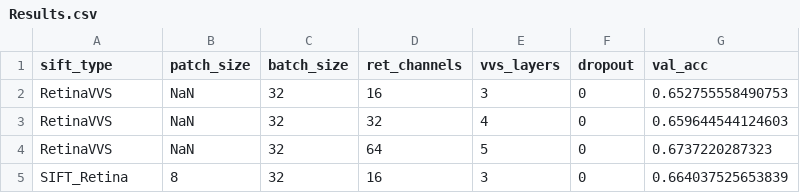
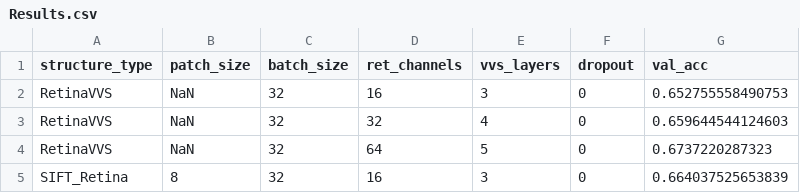
Before and after one commit to GilbertoCunha/Brain-motivated-DNNs, a CSV file: Results.csv, drawn as a sheet; only a part is shown.

Commit message:
update Results.csv

```diff
--- a/Results.csv
+++ b/Results.csv
@@ -1,2 +1,2 @@
-sift_type,patch_size,batch_size,ret_channels,vvs_layers,dropout,val_acc
+structure_type,patch_size,batch_size,ret_channels,vvs_layers,dropout,val_acc
 RetinaVVS,NaN,32,16,3,0,0.652755558490753
```
